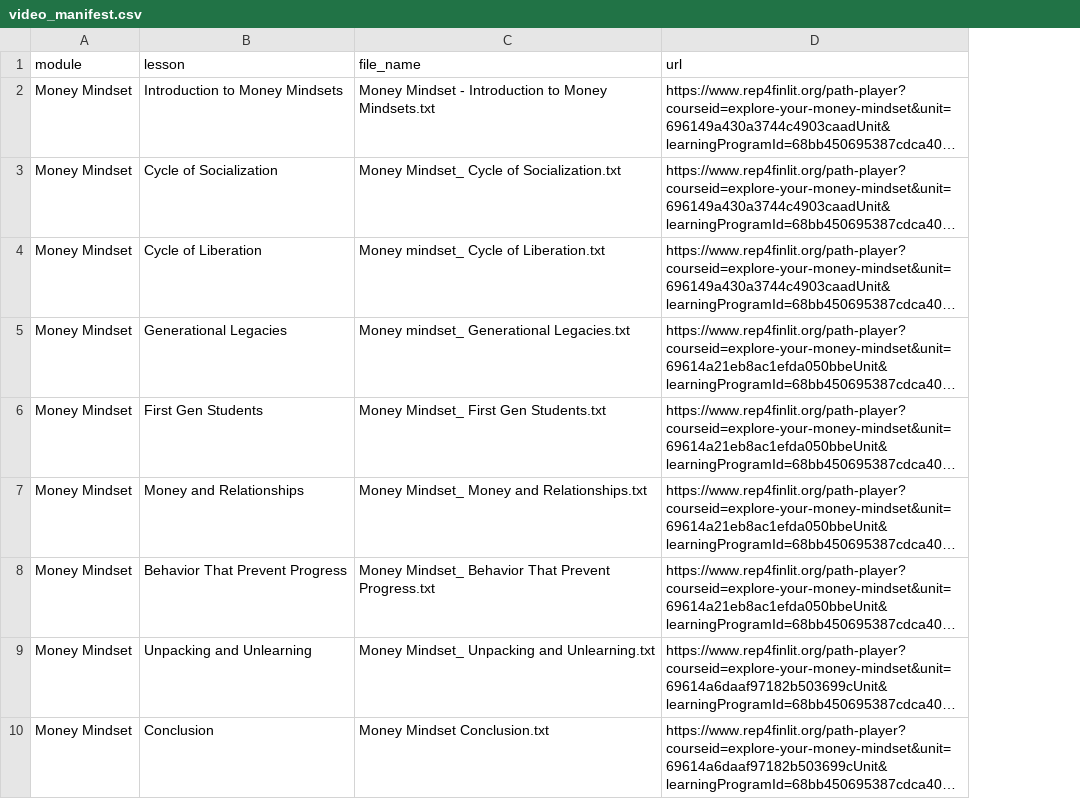
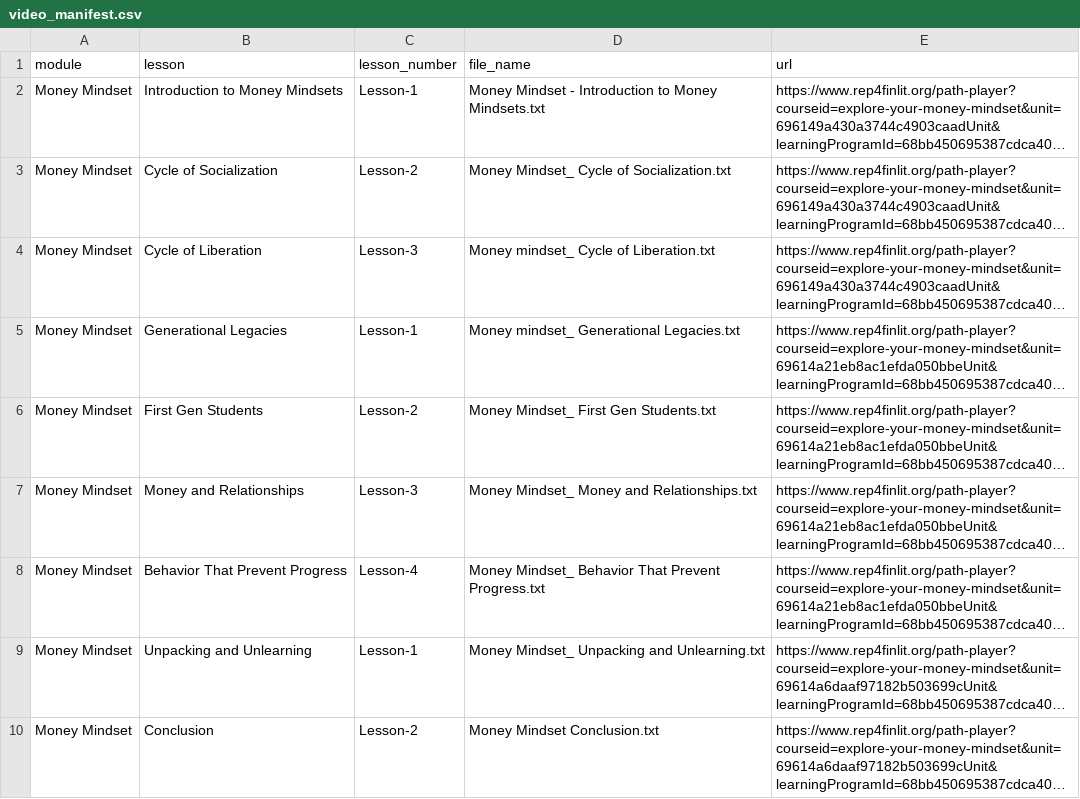
Before and after one commit to GVSUProjectGrandPath/Chatbot-Backend, a CSV file: data/video_manifest.csv, drawn as a sheet; only a part is shown; long unchanged cells end in …; the diff names each change by its address in the sheet, - before the commit and + after, or states it on an @@ line.

Commit message:
Included lesson-number for good reference

```diff
--- a/data/video_manifest.csv
+++ b/data/video_manifest.csv
+column C (lesson_number), rows 2-10: Lesson-1 | Lesson-2 | Lesson-3 | Lesson-1 | Lesson-2 | Lesson-3 | Lesson-4 | Lesson-1 | Lesson-2
```
